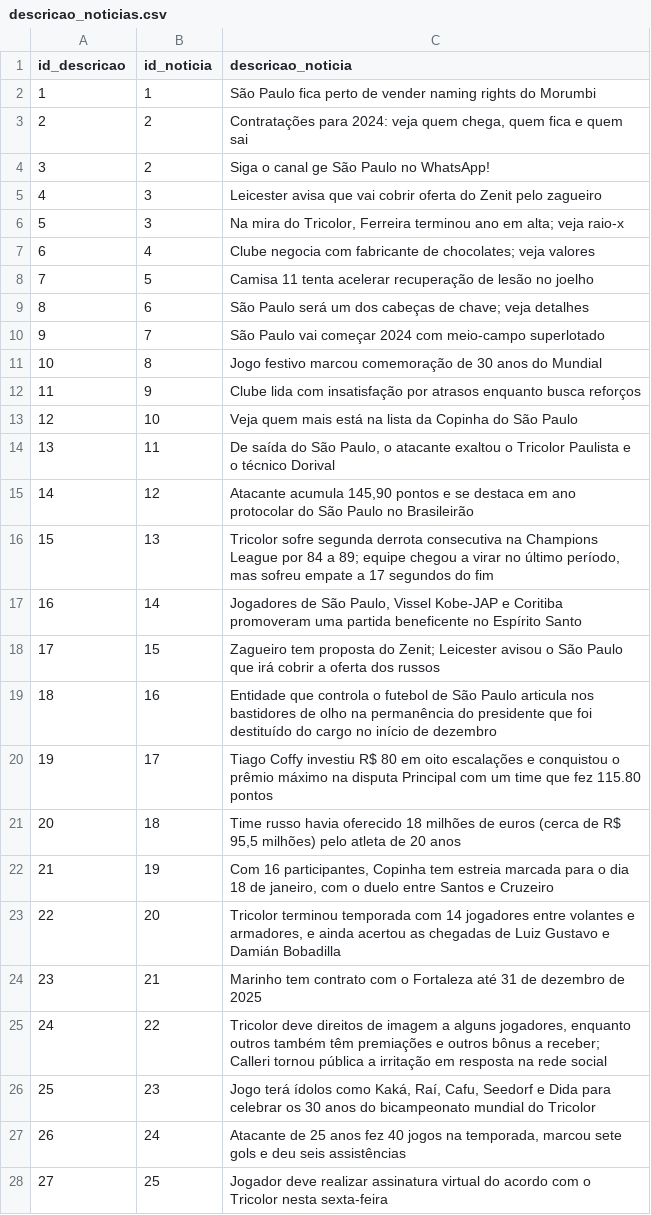
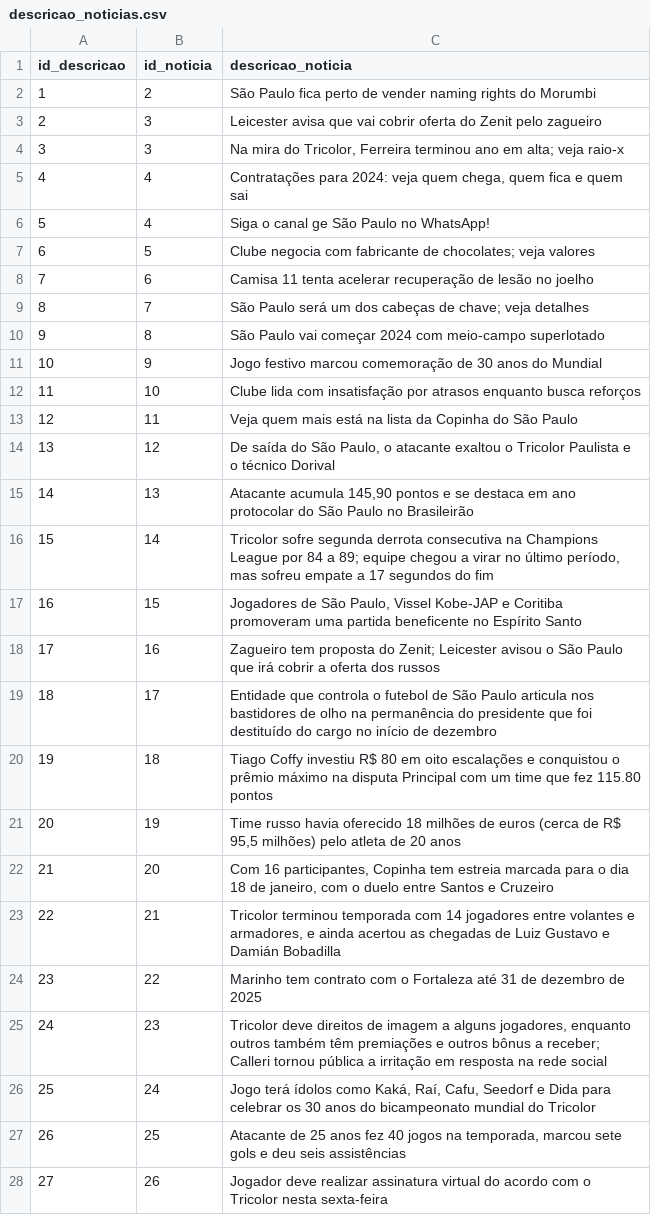
Before and after one commit to BrenoRaeder/estudo_webscraping_spge, a CSV file: tabelas_noticias/descricao_noticias.csv, drawn as a sheet; only a part is shown; removed rows and columns are numbered as before the commit, all else as after; the diff covers the shown part only; the diff names each change by its address in the sheet, - before the commit and + after, or states it on an @@ line.

```diff
--- a/tabelas_noticias/descricao_noticias.csv
+++ b/tabelas_noticias/descricao_noticias.csv
-B2 (id_noticia): 1
+B2 (id_noticia): 2
-row 3: 2 | 2 | Contratações para 2024: veja quem chega, quem fica e quem sai
-row 4: 3 | 2 | Siga o canal ge São Paulo no WhatsApp!
@@ column A (id_descricao) renumbered between rows 3 and 4 @@
+row 5: 4 | 4 | Contratações para 2024: veja quem chega, quem fica e quem sai
+row 6: 5 | 4 | Siga o canal ge São Paulo no WhatsApp!
-B7 (id_noticia): 4
+B7 (id_noticia): 5
-B8 (id_noticia): 5
+B8 (id_noticia): 6
-B9 (id_noticia): 6
+B9 (id_noticia): 7
-B10 (id_noticia): 7
+B10 (id_noticia): 8
-B11 (id_noticia): 8
+B11 (id_noticia): 9
-B12 (id_noticia): 9
+B12 (id_noticia): 10
-B13 (id_noticia): 10
+B13 (id_noticia): 11
-B14 (id_noticia): 11
+B14 (id_noticia): 12
-B15 (id_noticia): 12
+B15 (id_noticia): 13
-B16 (id_noticia): 13
+B16 (id_noticia): 14
-B17 (id_noticia): 14
+B17 (id_noticia): 15
-B18 (id_noticia): 15
+B18 (id_noticia): 16
-B19 (id_noticia): 16
+B19 (id_noticia): 17
-B20 (id_noticia): 17
+B20 (id_noticia): 18
-B21 (id_noticia): 18
+B21 (id_noticia): 19
-B22 (id_noticia): 19
+B22 (id_noticia): 20
-B23 (id_noticia): 20
+B23 (id_noticia): 21
-B24 (id_noticia): 21
+B24 (id_noticia): 22
-B25 (id_noticia): 22
+B25 (id_noticia): 23
-B26 (id_noticia): 23
+B26 (id_noticia): 24
-B27 (id_noticia): 24
+B27 (id_noticia): 25
-B28 (id_noticia): 25
+B28 (id_noticia): 26
```
Also changed, not shown: 1 removed row and 7 edited cells elsewhere in this file, tabelas_noticias/noticias.csv, 1 other file.
